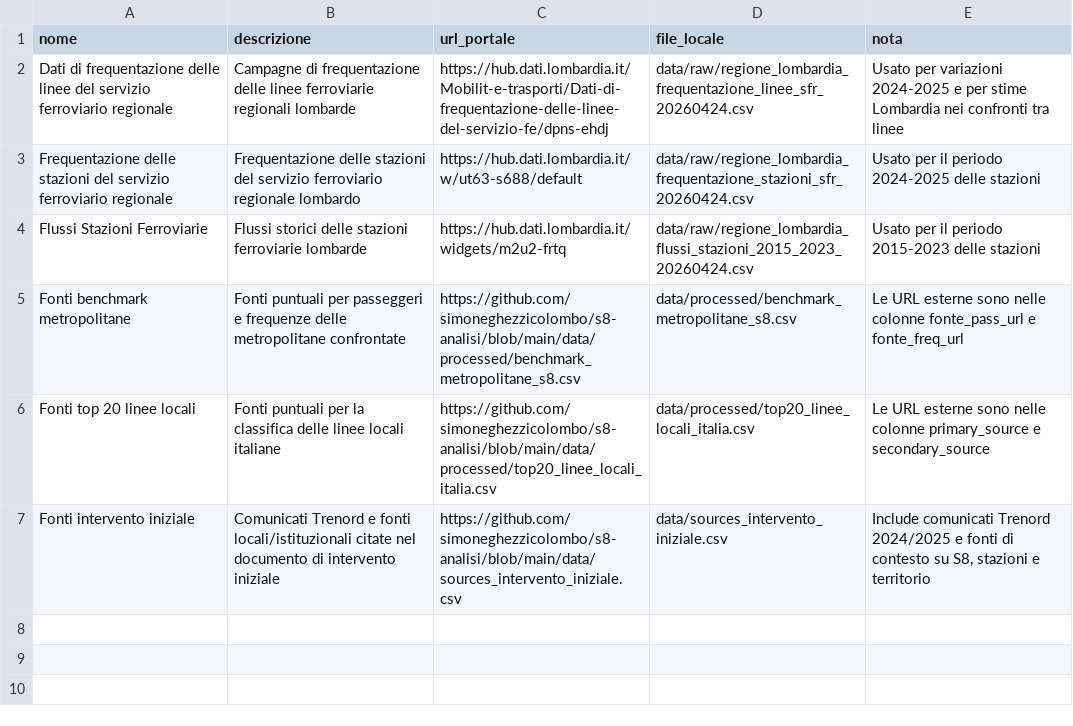
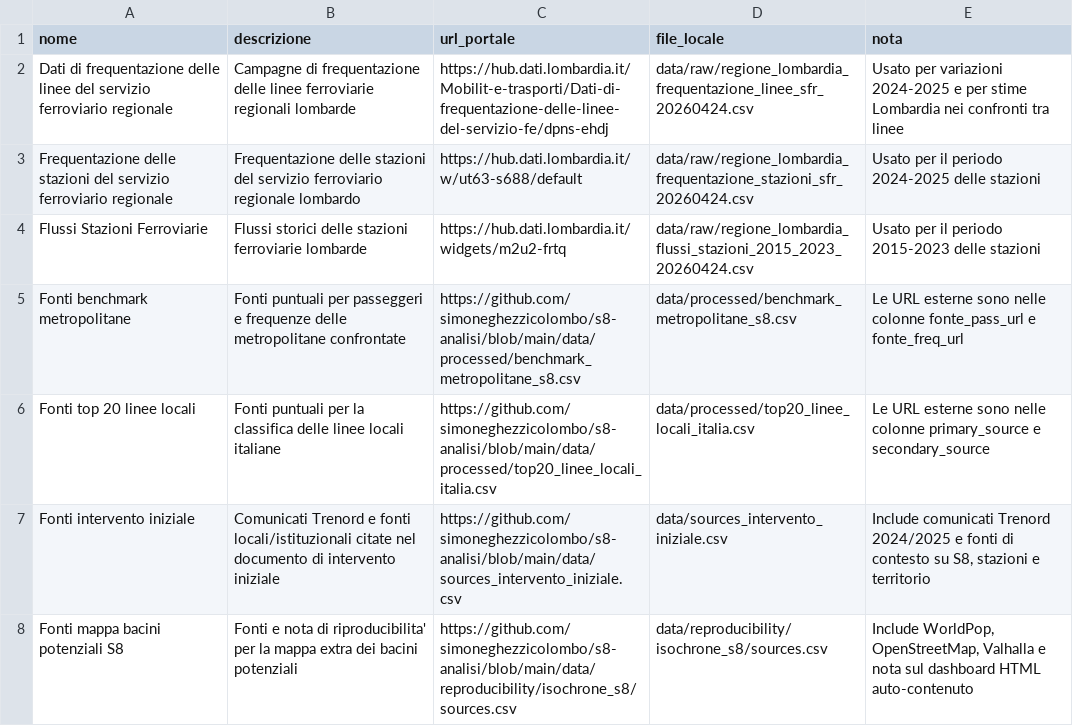
Before and after one commit to simoneghezzicolombo/s8-analisi, a CSV file: data/sources_originali.csv, drawn as a sheet.

```diff
--- a/data/sources_originali.csv
+++ b/data/sources_originali.csv
@@ -7 +7,2 @@ Fonti top 20 linee locali,Fonti puntuali per la classifica delle linee locali it
 Fonti intervento iniziale,Comunicati Trenord e fonti locali/istituzionali citate nel documento di intervento iniziale,https://github.com/simoneghezzicolombo/s8-analisi/blob/main/data/sources_intervento_iniziale.csv,data/sources_intervento_iniziale.csv,"Include comunicati Trenord 2024/2025 e fonti di contesto su S8, stazioni e territorio"
+Fonti mappa bacini potenziali S8,Fonti e nota di riproducibilita' per la mappa extra dei bacini potenziali,https://github.com/simoneghezzicolombo/s8-analisi/blob/main/data/reproducibility/isochrone_s8/sources.csv,data/reproducibility/isochrone_s8/sources.csv,"Include WorldPop, OpenStreetMap, Valhalla e nota sul dashboard HTML auto-contenuto"
```
Also changed, not shown: data/manifest.csv, data/source_links_by_chart.csv, 7 other files.
